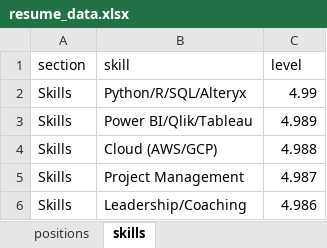
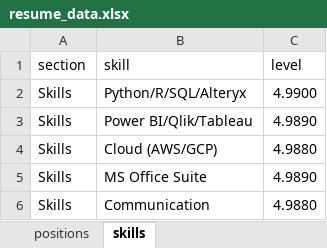
Before and after one commit to frankzhangsyd/vitae, an Excel workbook: resume_data.xlsx, sheet skills, drawn as a sheet; values as stored, in another font and other column widths than the file's, no borders; charts and pictures not drawn; removed rows and columns are numbered as before the commit, all else as after; the diff names each change by its address in the sheet, - before the commit and + after, or states it on an @@ line.

```diff
--- a/resume_data.xlsx (sheet skills)
+++ b/resume_data.xlsx (sheet skills)
-C2 (level): 4.99
+C2 (level): 4.9900
-C3 (level): 4.989
+C3 (level): 4.9890
-C4 (level): 4.988
+C4 (level): 4.9880
-row 5: Skills | Project Management | 4.987
-row 6: Skills | Leadership/Coaching | 4.986
+row 5: Skills | MS Office Suite | 4.9890
+row 6: Skills | Communication | 4.9880
```
Also changed, not shown: sheet positions, 5 other files.
